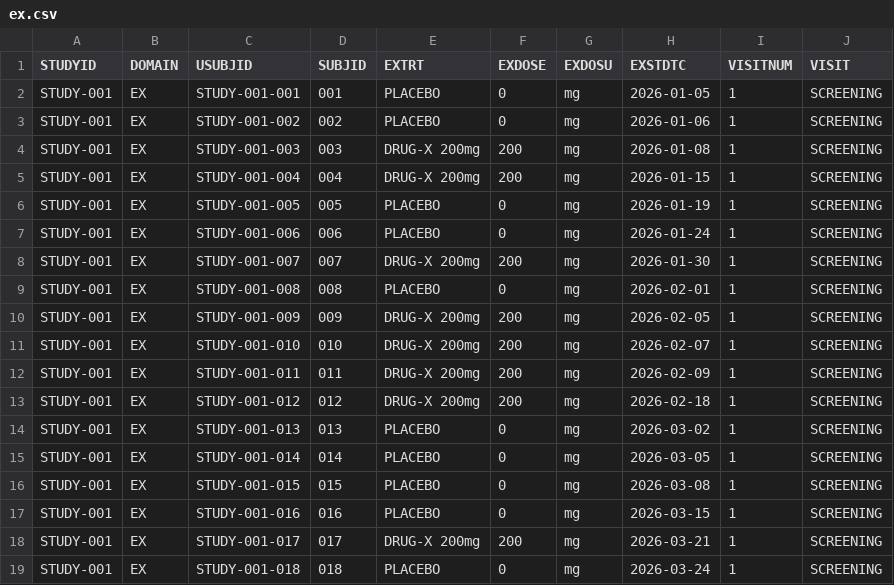
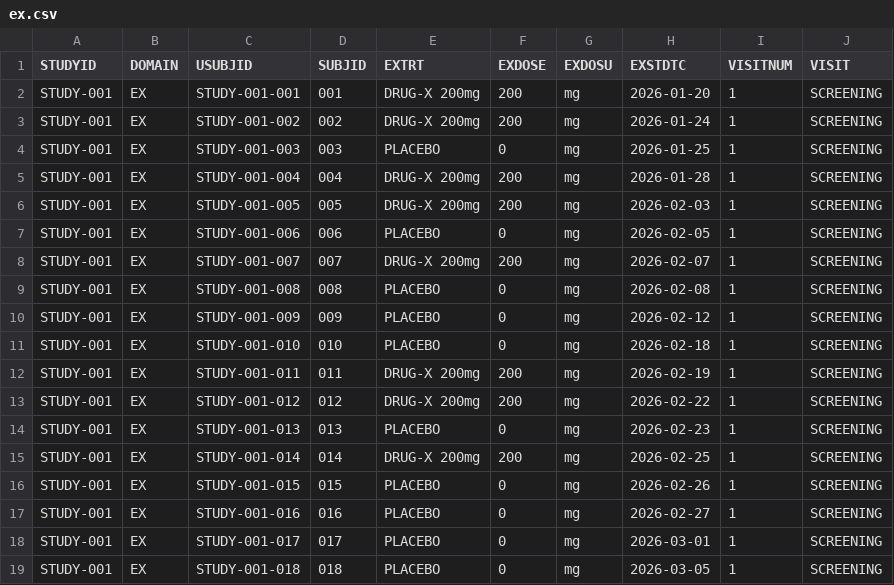
Before and after one commit to amashadihossein/datom, a CSV file: inst/extdata/ex.csv, drawn as a sheet; only a part is shown; the diff covers the shown part only.

```diff
--- a/inst/extdata/ex.csv
+++ b/inst/extdata/ex.csv
@@ -2,18 +2,18 @@ STUDYID,DOMAIN,USUBJID,SUBJID,EXTRT,EXDOSE,EXDOSU,EXSTDTC,VISITNUM,VISIT
-STUDY-001,EX,STUDY-001-001,001,PLACEBO,0,mg,2026-01-05,1,SCREENING
-STUDY-001,EX,STUDY-001-002,002,PLACEBO,0,mg,2026-01-06,1,SCREENING
-STUDY-001,EX,STUDY-001-003,003,DRUG-X 200mg,200,mg,2026-01-08,1,SCREENING
-STUDY-001,EX,STUDY-001-004,004,DRUG-X 200mg,200,mg,2026-01-15,1,SCREENING
-STUDY-001,EX,STUDY-001-005,005,PLACEBO,0,mg,2026-01-19,1,SCREENING
-STUDY-001,EX,STUDY-001-006,006,PLACEBO,0,mg,2026-01-24,1,SCREENING
-STUDY-001,EX,STUDY-001-007,007,DRUG-X 200mg,200,mg,2026-01-30,1,SCREENING
-STUDY-001,EX,STUDY-001-008,008,PLACEBO,0,mg,2026-02-01,1,SCREENING
-STUDY-001,EX,STUDY-001-009,009,DRUG-X 200mg,200,mg,2026-02-05,1,SCREENING
-STUDY-001,EX,STUDY-001-010,010,DRUG-X 200mg,200,mg,2026-02-07,1,SCREENING
-STUDY-001,EX,STUDY-001-011,011,DRUG-X 200mg,200,mg,2026-02-09,1,SCREENING
-STUDY-001,EX,STUDY-001-012,012,DRUG-X 200mg,200,mg,2026-02-18,1,SCREENING
-STUDY-001,EX,STUDY-001-013,013,PLACEBO,0,mg,2026-03-02,1,SCREENING
-STUDY-001,EX,STUDY-001-014,014,PLACEBO,0,mg,2026-03-05,1,SCREENING
-STUDY-001,EX,STUDY-001-015,015,PLACEBO,0,mg,2026-03-08,1,SCREENING
-STUDY-001,EX,STUDY-001-016,016,PLACEBO,0,mg,2026-03-15,1,SCREENING
-STUDY-001,EX,STUDY-001-017,017,DRUG-X 200mg,200,mg,2026-03-21,1,SCREENING
-STUDY-001,EX,STUDY-001-018,018,PLACEBO,0,mg,2026-03-24,1,SCREENING
+"STUDY-001","EX","STUDY-001-001","001","DRUG-X 200mg",200,"mg","2026-01-20",1,"SCREENING"
+"STUDY-001","EX","STUDY-001-002","002","DRUG-X 200mg",200,"mg","2026-01-24",1,"SCREENING"
+"STUDY-001","EX","STUDY-001-003","003","PLACEBO",0,"mg","2026-01-25",1,"SCREENING"
+"STUDY-001","EX","STUDY-001-004","004","DRUG-X 200mg",200,"mg","2026-01-28",1,"SCREENING"
+"STUDY-001","EX","STUDY-001-005","005","DRUG-X 200mg",200,"mg","2026-02-03",1,"SCREENING"
+"STUDY-001","EX","STUDY-001-006","006","PLACEBO",0,"mg","2026-02-05",1,"SCREENING"
+"STUDY-001","EX","STUDY-001-007","007","DRUG-X 200mg",200,"mg","2026-02-07",1,"SCREENING"
+"STUDY-001","EX","STUDY-001-008","008","PLACEBO",0,"mg","2026-02-08",1,"SCREENING"
+"STUDY-001","EX","STUDY-001-009","009","PLACEBO",0,"mg","2026-02-12",1,"SCREENING"
+"STUDY-001","EX","STUDY-001-010","010","PLACEBO",0,"mg","2026-02-18",1,"SCREENING"
+"STUDY-001","EX","STUDY-001-011","011","DRUG-X 200mg",200,"mg","2026-02-19",1,"SCREENING"
+"STUDY-001","EX","STUDY-001-012","012","DRUG-X 200mg",200,"mg","2026-02-22",1,"SCREENING"
+"STUDY-001","EX","STUDY-001-013","013","PLACEBO",0,"mg","2026-02-23",1,"SCREENING"
+"STUDY-001","EX","STUDY-001-014","014","DRUG-X 200mg",200,"mg","2026-02-25",1,"SCREENING"
+"STUDY-001","EX","STUDY-001-015","015","PLACEBO",0,"mg","2026-02-26",1,"SCREENING"
+"STUDY-001","EX","STUDY-001-016","016","PLACEBO",0,"mg","2026-02-27",1,"SCREENING"
+"STUDY-001","EX","STUDY-001-017","017","PLACEBO",0,"mg","2026-03-01",1,"SCREENING"
+"STUDY-001","EX","STUDY-001-018","018","PLACEBO",0,"mg","2026-03-05",1,"SCREENING"
```
Also changed, not shown: 50 edited cells elsewhere in this file, inst/extdata/dm.csv, 20 other files.
